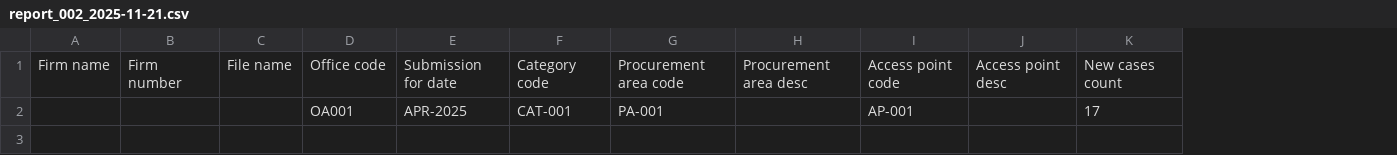
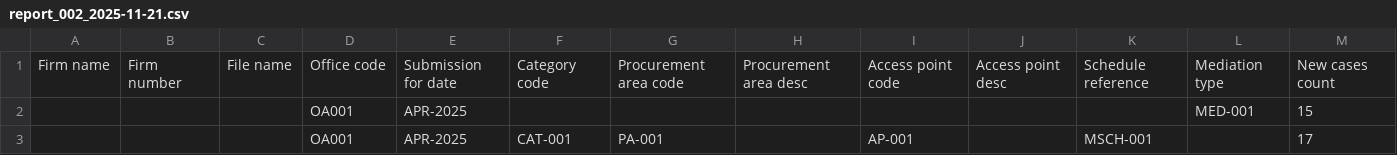
Before and after one commit to ministryofjustice/laa-data-claims-reporting-service, a CSV file: src/integrationTest/resources/expected_csv_files/reports/monthly/report_002_2025-11-21.csv, drawn as a sheet; addresses are those after the commit; the diff names each change by its address in the sheet, - before the commit and + after, or states it on an @@ line.

Commit message:
feat(LPF-1603): add schedule ref and mediation type to REP002 (#244)
Co-authored-by: Masuk Kazi <90158744+masuk-kazi98@users.noreply.github.com>

```diff
--- a/src/integrationTest/resources/expected_csv_files/reports/monthly/report_002_2025-11-21.csv
+++ b/src/integrationTest/resources/expected_csv_files/reports/monthly/report_002_2025-11-21.csv
+column K, row 1: Schedule reference; row 3: MSCH-001
+column L, row 1: Mediation type
+row 2:  |  |  | OA001 | APR-2025 |  |  |  |  |  |  | MED-001 | 15
```
Also changed, not shown: 3 other files.
